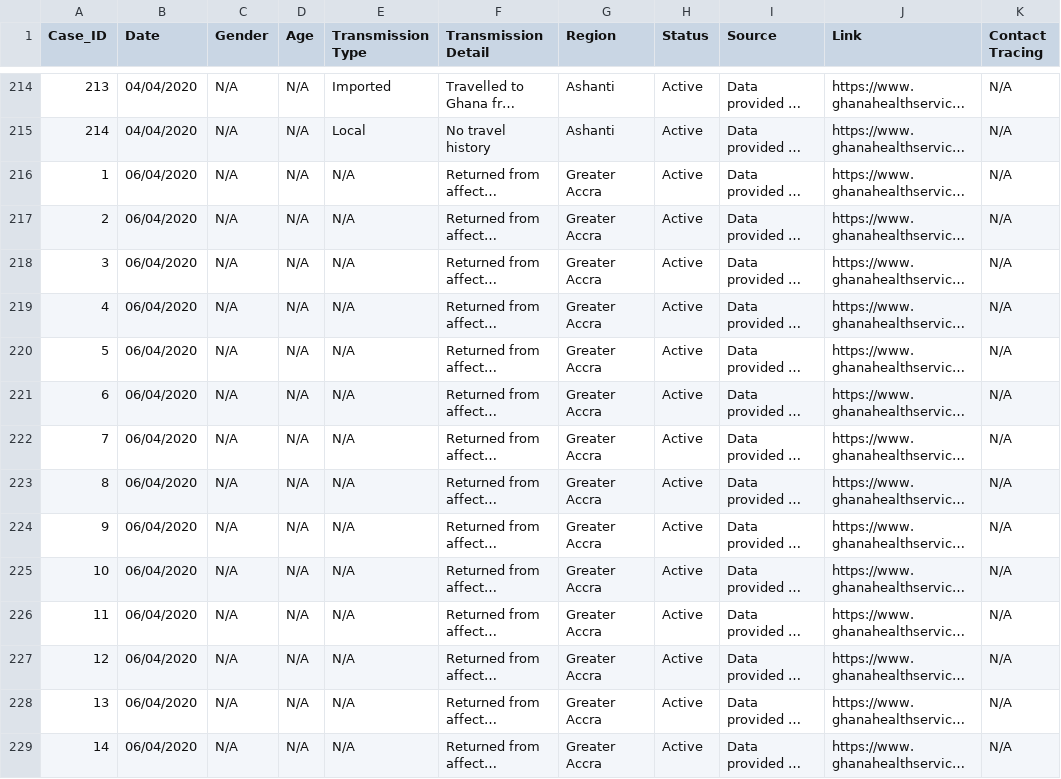
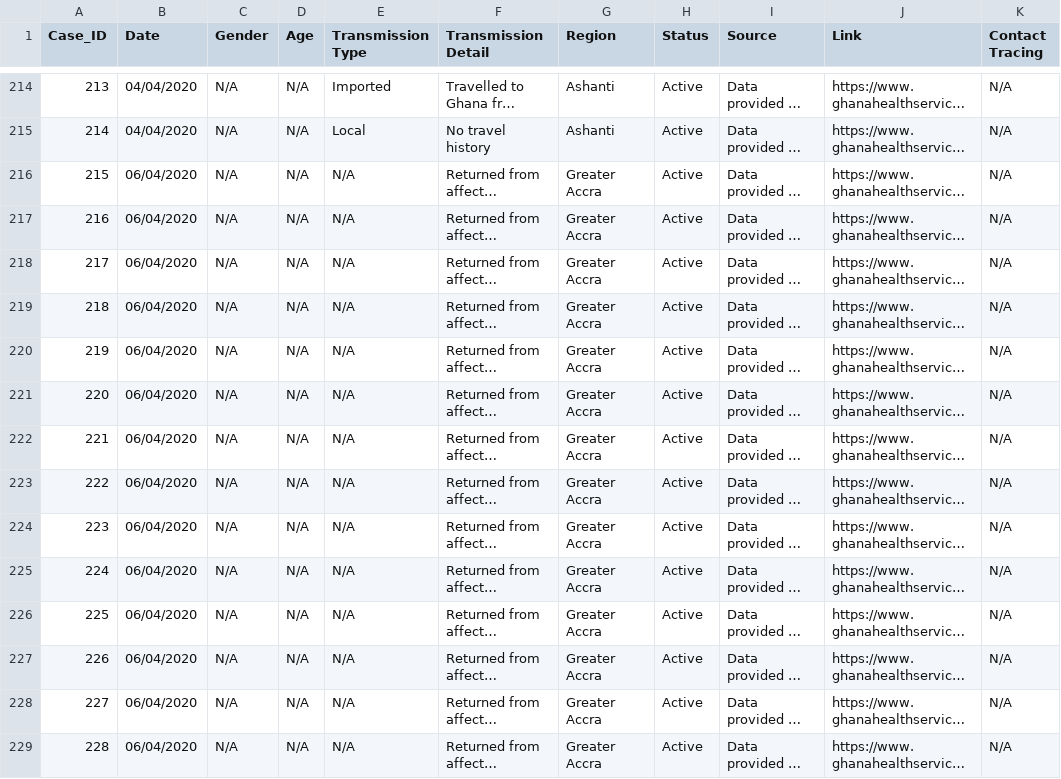
Before and after one commit to benedictquartey/Covid-19_GH, a CSV file: Covid-19 Ghana.csv, drawn as a sheet; only a part is shown, gaps mark what is left out; long unchanged cells end in …; the diff covers the shown part only; the diff names each change by its address in the sheet, - before the commit and + after, or states it on an @@ line.

Commit message:
07/04/20; 2:18GMT || Case ID Edit

```diff
--- a/Covid-19 Ghana.csv
+++ b/Covid-19 Ghana.csv
-A216 (Case_ID): 1
+A216 (Case_ID): 215
-A217 (Case_ID): 2
+A217 (Case_ID): 216
-A218 (Case_ID): 3
+A218 (Case_ID): 217
-A219 (Case_ID): 4
+A219 (Case_ID): 218
-A220 (Case_ID): 5
+A220 (Case_ID): 219
-A221 (Case_ID): 6
+A221 (Case_ID): 220
-A222 (Case_ID): 7
+A222 (Case_ID): 221
-A223 (Case_ID): 8
+A223 (Case_ID): 222
-A224 (Case_ID): 9
+A224 (Case_ID): 223
-A225 (Case_ID): 10
+A225 (Case_ID): 224
-A226 (Case_ID): 11
+A226 (Case_ID): 225
-A227 (Case_ID): 12
+A227 (Case_ID): 226
-A228 (Case_ID): 13
+A228 (Case_ID): 227
-A229 (Case_ID): 14
+A229 (Case_ID): 228
```
Also changed, not shown: 59 edited cells elsewhere in this file.
